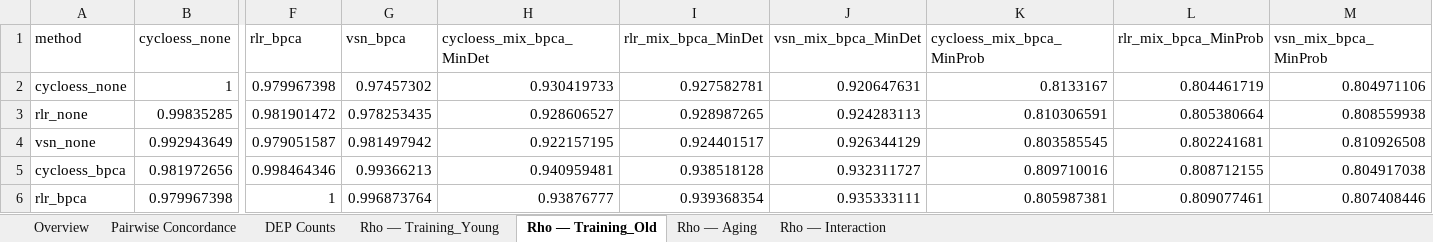
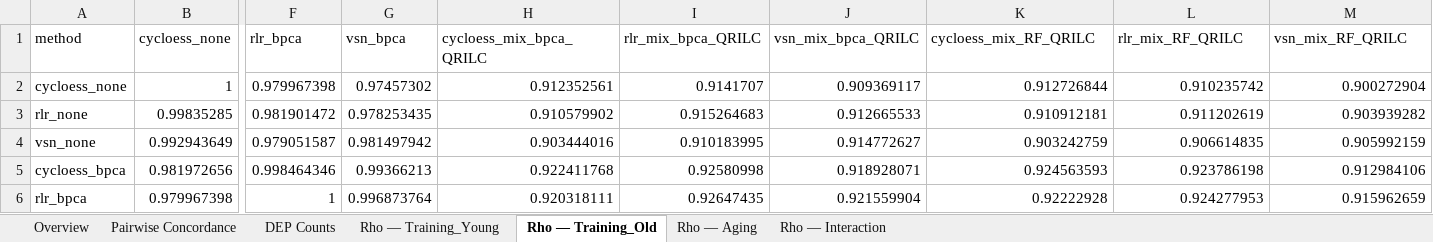
Before and after one commit to Dustyn-T-Lewis/YvO_2025, an Excel workbook: 03_DEP/sensitivity_analysis/c_data/05_sensitivity_results.xlsx, sheet Rho — Training_Old, drawn as a sheet; only a part is shown, gaps mark what is left out; values as stored, in another font and other column widths than the file's, no borders; the diff covers the shown part only; the diff names each change by its address in the sheet, - before the commit and + after, or states it on an @@ line.

```diff
--- a/03_DEP/sensitivity_analysis/c_data/05_sensitivity_results.xlsx (sheet Rho — Training_Old)
+++ b/03_DEP/sensitivity_analysis/c_data/05_sensitivity_results.xlsx (sheet Rho — Training_Old)
-H1: cycloess_mix_bpca_MinDet
+H1: cycloess_mix_bpca_QRILC
-I1: rlr_mix_bpca_MinDet
+I1: rlr_mix_bpca_QRILC
-J1: vsn_mix_bpca_MinDet
+J1: vsn_mix_bpca_QRILC
-K1: cycloess_mix_bpca_MinProb
+K1: cycloess_mix_RF_QRILC
-L1: rlr_mix_bpca_MinProb
+L1: rlr_mix_RF_QRILC
-M1: vsn_mix_bpca_MinProb
+M1: vsn_mix_RF_QRILC
-H2 (cycloess_mix_bpca_QRILC): 0.930419733
+H2 (cycloess_mix_bpca_QRILC): 0.912352561
-I2 (rlr_mix_bpca_QRILC): 0.927582781
+I2 (rlr_mix_bpca_QRILC): 0.9141707
-J2 (vsn_mix_bpca_QRILC): 0.920647631
+J2 (vsn_mix_bpca_QRILC): 0.909369117
-K2 (cycloess_mix_RF_QRILC): 0.8133167
+K2 (cycloess_mix_RF_QRILC): 0.912726844
-L2 (rlr_mix_RF_QRILC): 0.804461719
+L2 (rlr_mix_RF_QRILC): 0.910235742
-M2 (vsn_mix_RF_QRILC): 0.804971106
+M2 (vsn_mix_RF_QRILC): 0.900272904
-H3 (cycloess_mix_bpca_QRILC): 0.928606527
+H3 (cycloess_mix_bpca_QRILC): 0.910579902
-I3 (rlr_mix_bpca_QRILC): 0.928987265
+I3 (rlr_mix_bpca_QRILC): 0.915264683
-J3 (vsn_mix_bpca_QRILC): 0.924283113
+J3 (vsn_mix_bpca_QRILC): 0.912665533
-K3 (cycloess_mix_RF_QRILC): 0.810306591
+K3 (cycloess_mix_RF_QRILC): 0.910912181
-L3 (rlr_mix_RF_QRILC): 0.805380664
+L3 (rlr_mix_RF_QRILC): 0.911202619
-M3 (vsn_mix_RF_QRILC): 0.808559938
+M3 (vsn_mix_RF_QRILC): 0.903939282
-H4 (cycloess_mix_bpca_QRILC): 0.922157195
+H4 (cycloess_mix_bpca_QRILC): 0.903444016
-I4 (rlr_mix_bpca_QRILC): 0.924401517
+I4 (rlr_mix_bpca_QRILC): 0.910183995
-J4 (vsn_mix_bpca_QRILC): 0.926344129
+J4 (vsn_mix_bpca_QRILC): 0.914772627
-K4 (cycloess_mix_RF_QRILC): 0.803585545
+K4 (cycloess_mix_RF_QRILC): 0.903242759
-L4 (rlr_mix_RF_QRILC): 0.802241681
+L4 (rlr_mix_RF_QRILC): 0.906614835
-M4 (vsn_mix_RF_QRILC): 0.810926508
+M4 (vsn_mix_RF_QRILC): 0.905992159
-H5 (cycloess_mix_bpca_QRILC): 0.940959481
+H5 (cycloess_mix_bpca_QRILC): 0.922411768
-I5 (rlr_mix_bpca_QRILC): 0.938518128
+I5 (rlr_mix_bpca_QRILC): 0.92580998
-J5 (vsn_mix_bpca_QRILC): 0.932311727
+J5 (vsn_mix_bpca_QRILC): 0.918928071
-K5 (cycloess_mix_RF_QRILC): 0.809710016
+K5 (cycloess_mix_RF_QRILC): 0.924563593
-L5 (rlr_mix_RF_QRILC): 0.808712155
+L5 (rlr_mix_RF_QRILC): 0.923786198
-M5 (vsn_mix_RF_QRILC): 0.804917038
+M5 (vsn_mix_RF_QRILC): 0.912984106
-H6 (cycloess_mix_bpca_QRILC): 0.93876777
+H6 (cycloess_mix_bpca_QRILC): 0.920318111
-I6 (rlr_mix_bpca_QRILC): 0.939368354
+I6 (rlr_mix_bpca_QRILC): 0.92647435
-J6 (vsn_mix_bpca_QRILC): 0.935333111
+J6 (vsn_mix_bpca_QRILC): 0.921559904
-K6 (cycloess_mix_RF_QRILC): 0.805987381
+K6 (cycloess_mix_RF_QRILC): 0.92222928
-L6 (rlr_mix_RF_QRILC): 0.809077461
+L6 (rlr_mix_RF_QRILC): 0.924277953
-M6 (vsn_mix_RF_QRILC): 0.807408446
+M6 (vsn_mix_RF_QRILC): 0.915962659
```
Also changed, not shown: 6 added rows, 6 removed rows and 6 edited cells elsewhere in this sheet, sheet DEP Counts, sheet Pairwise Concordance, sheet Overview, sheet Rho — Aging, sheet Rho — Training_Young, sheet Rho — Interaction, 03_DEP/sensitivity_analysis/c_data/06_sensitivity_supplementary.xlsx, 5 other files.
